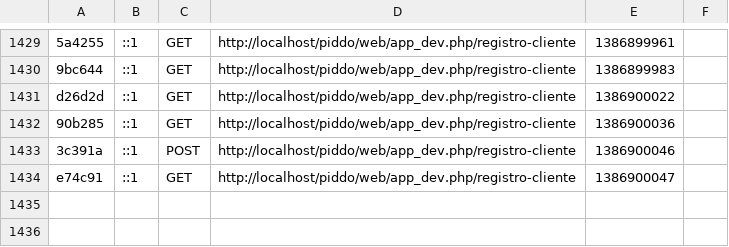
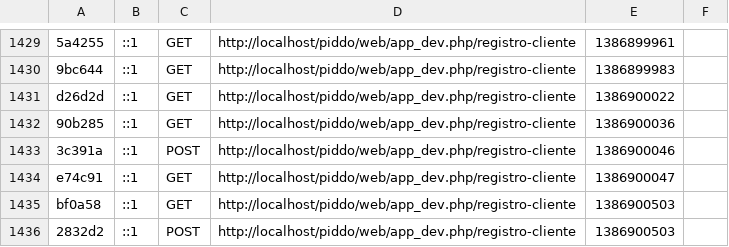
Before and after one commit to marioalejandro/piddo, a CSV file: app/cache/dev/profiler/index.csv, drawn as a sheet; only a part is shown, gaps mark what is left out.

```diff
--- a/app/cache/dev/profiler/index.csv
+++ b/app/cache/dev/profiler/index.csv
@@ -1434 +1434,3 @@ d26d2d,::1,GET,http://localhost/piddo/web/app_dev.php/registro-cliente,138690002
 e74c91,::1,GET,http://localhost/piddo/web/app_dev.php/registro-cliente,1386900047,
+bf0a58,::1,GET,http://localhost/piddo/web/app_dev.php/registro-cliente,1386900503,
+2832d2,::1,POST,http://localhost/piddo/web/app_dev.php/registro-cliente,1386900503,
```
Also changed, not shown: 22 other files.
